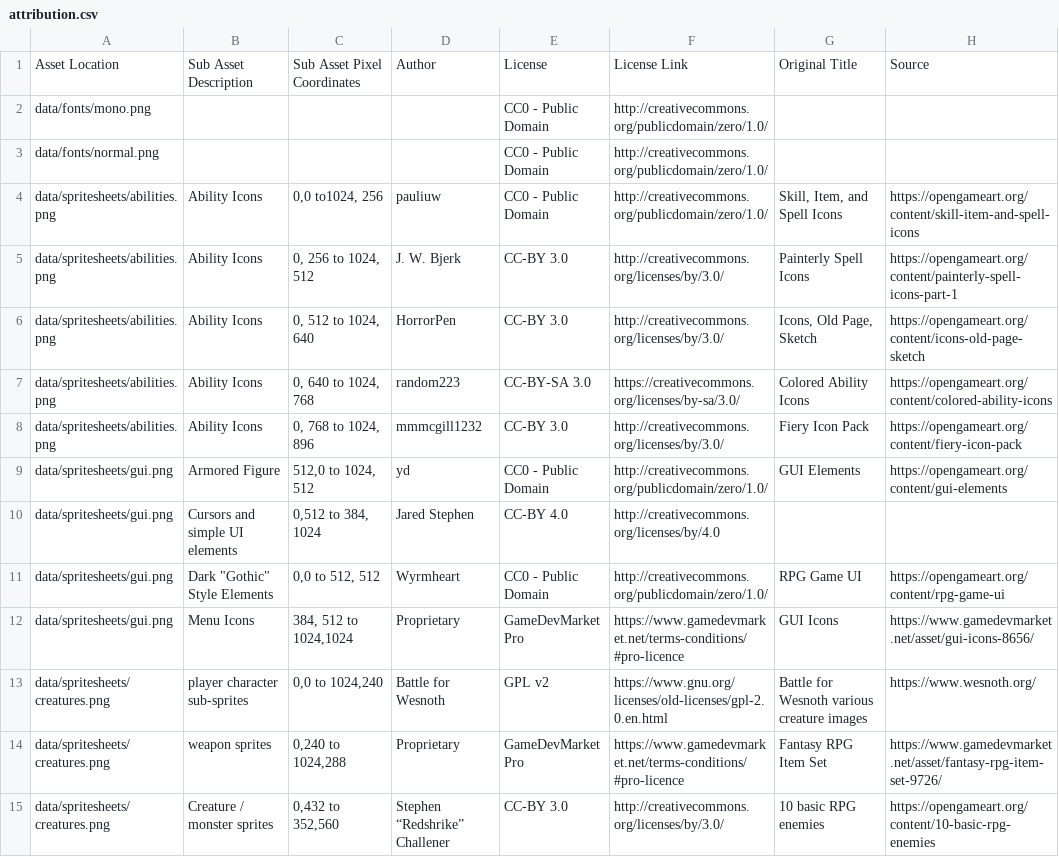
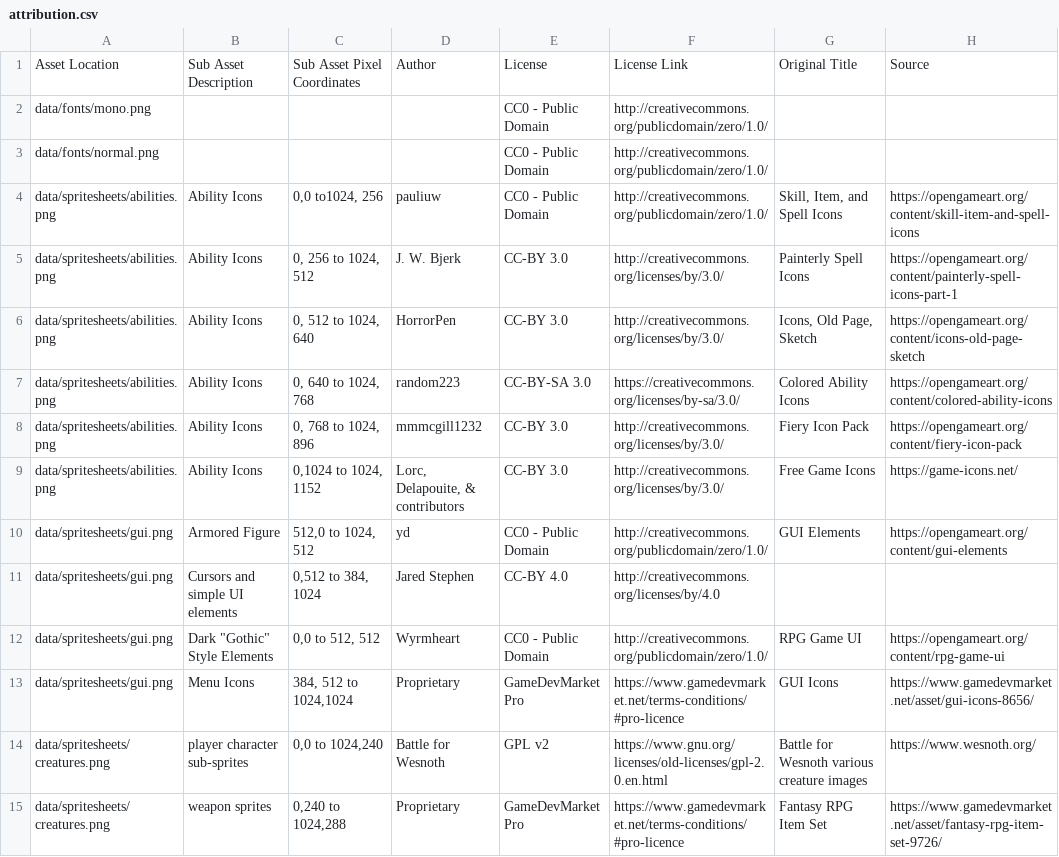
Before and after one commit to Grokmoo/sulis, a CSV file: docs/attribution.csv, drawn as a sheet; only a part is shown; the shorter side is filled out with more unchanged rows.

Commit message:
more fighter abilities

```diff
--- a/docs/attribution.csv
+++ b/docs/attribution.csv
@@ -8,2 +8,3 @@ data/spritesheets/abilities.png,Ability Icons,"0, 640 to 1024, 768",random223,CC
 data/spritesheets/abilities.png,Ability Icons,"0, 768 to 1024, 896",mmmcgill1232,CC-BY 3.0,http://creativecommons.org/licenses/by/3.0/,Fiery Icon Pack,https://opengameart.org/content/fiery-icon-pack
+data/spritesheets/abilities.png,Ability Icons,"0,1024 to 1024, 1152","Lorc, Delapouite, & contributors",CC-BY 3.0,http://creativecommons.org/licenses/by/3.0/,Free Game Icons,https://game-icons.net/
 data/spritesheets/gui.png,Armored Figure,"512,0 to 1024, 512",yd,CC0 - Public Domain,http://creativecommons.org/publicdomain/zero/1.0/,GUI Elements,https://opengameart.org/content/gui-elements
```
Also changed, not shown: 26 other files.
